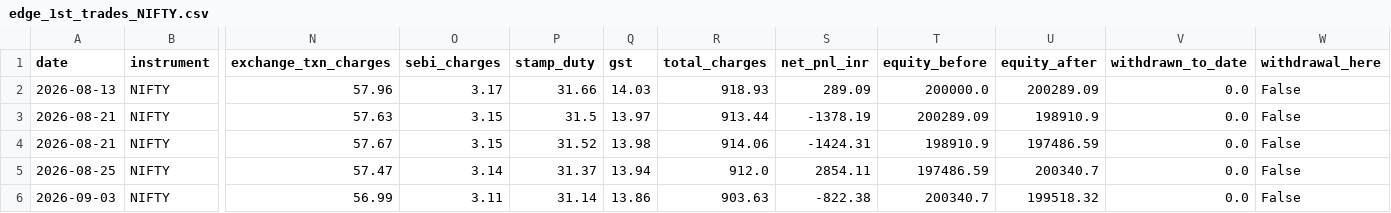
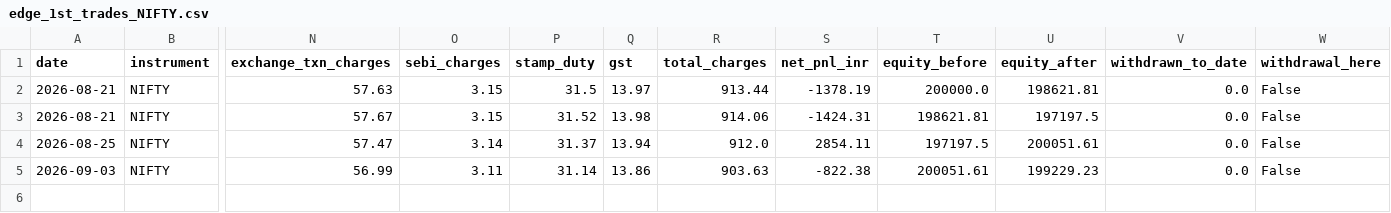
Before and after one commit to Abhirajsinh2/Edge-1st, a CSV file: edge_1st_trades_NIFTY.csv, drawn as a sheet; only a part is shown, gaps mark what is left out; removed rows and columns are numbered as before the commit, all else as after; rows hold the shown columns only; the diff names each change by its address in the sheet, - before the commit and + after, or states it on an @@ line.

```diff
--- a/edge_1st_trades_NIFTY.csv
+++ b/edge_1st_trades_NIFTY.csv
-row 2: 2026-08-13 | NIFTY | 57.96 | 3.17 | 31.66 | 14.03 | 918.93 | 289.09 | 200000.0 | 200289.09 | 0.0 | False
-T2 (equity_before): 200289.09
+T2 (equity_before): 200000.0
-U2 (equity_after): 198910.9
+U2 (equity_after): 198621.81
-T3 (equity_before): 198910.9
+T3 (equity_before): 198621.81
-U3 (equity_after): 197486.59
+U3 (equity_after): 197197.5
-T4 (equity_before): 197486.59
+T4 (equity_before): 197197.5
-U4 (equity_after): 200340.7
+U4 (equity_after): 200051.61
-T5 (equity_before): 200340.7
+T5 (equity_before): 200051.61
-U5 (equity_after): 199518.32
+U5 (equity_after): 199229.23
```
Also changed, not shown: 3 other files.
